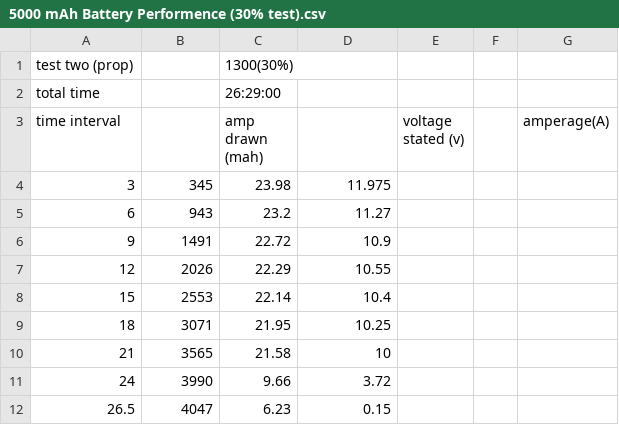
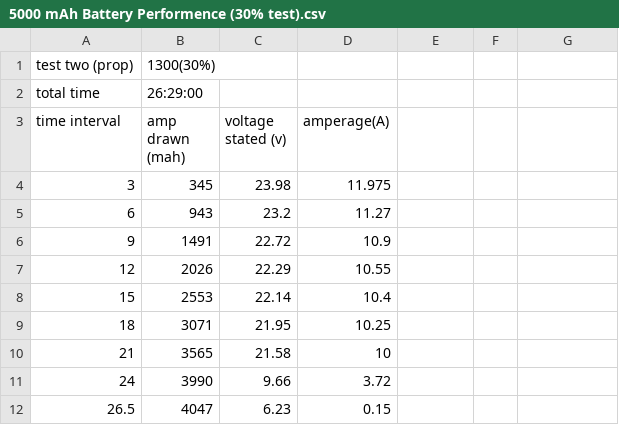
Before and after one commit to starbelt/Aerospace-Robotics-Hardware, a CSV file: 5000 mAh Battery Performence (30% test).csv, drawn as a sheet.

Commit message:
update csv

```diff
--- a/5000 mAh Battery Performence (30% test).csv
+++ b/5000 mAh Battery Performence (30% test).csv
@@ -1,4 +1,4 @@
-test two (prop),,1300(30%),,,,,
-total time,,26:29:00,,,,,
-        time interval,,amp drawn (mah),,voltage stated (v),,amperage(A),
+test two (prop),1300(30%),,,,,
+total time,26:29:00,,,,,
+        time interval,amp drawn (mah),voltage stated (v),amperage(A),
 3,345,23.98,11.975,
```
